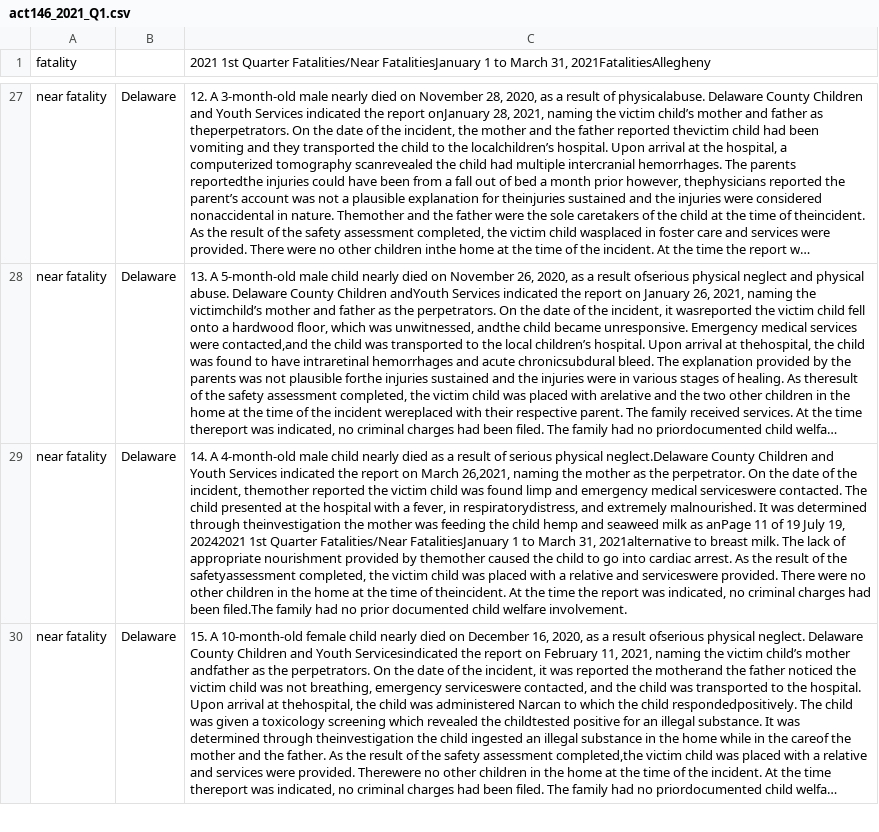
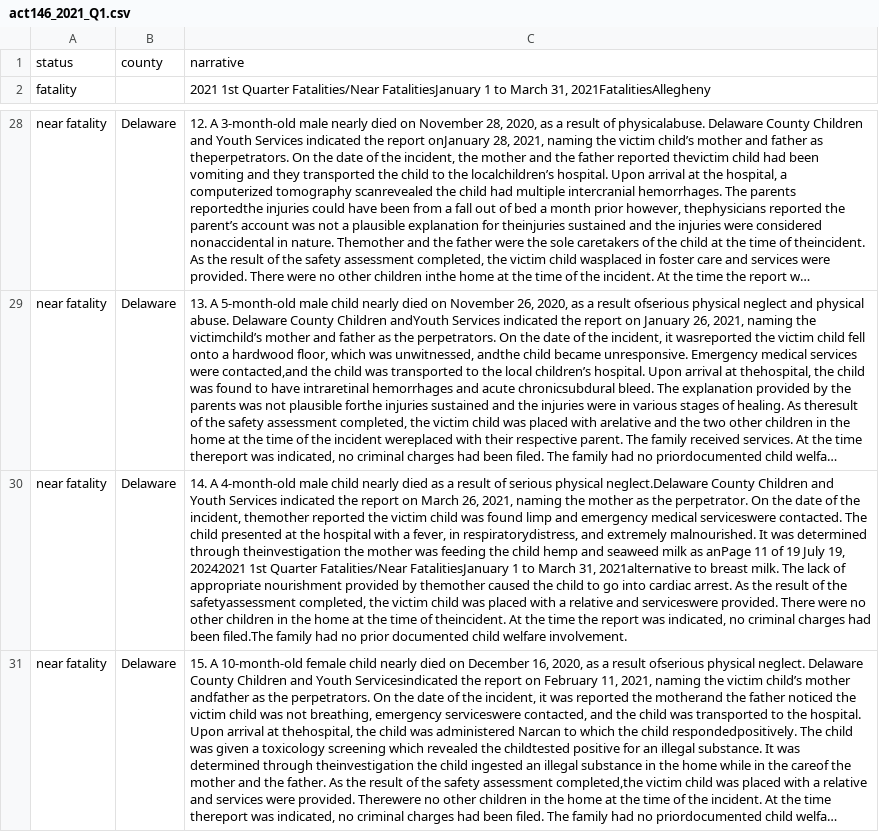
Before and after one commit to juliechristiedata/OK---CUA-System, a CSV file: act_33_quarterly/csv files/act146_2021_Q1.csv, drawn as a sheet; only a part is shown, gaps mark what is left out; long unchanged cells end in …; addresses are those after the commit; the diff names each change by its address in the sheet, - before the commit and + after, or states it on an @@ line.

```diff
--- a/act_33_quarterly/csv files/act146_2021_Q1.csv
+++ b/act_33_quarterly/csv files/act146_2021_Q1.csv
+row 1: status | county | narrative
-C30: …on March 26,2021, naming the…
+C30: …on March 26, 2021, naming the…
```
Also changed, not shown: act_33_quarterly/csv files/act146_2011_Q1.csv, act_33_quarterly/csv files/act146_2011_Q3.csv, 52 other files.
